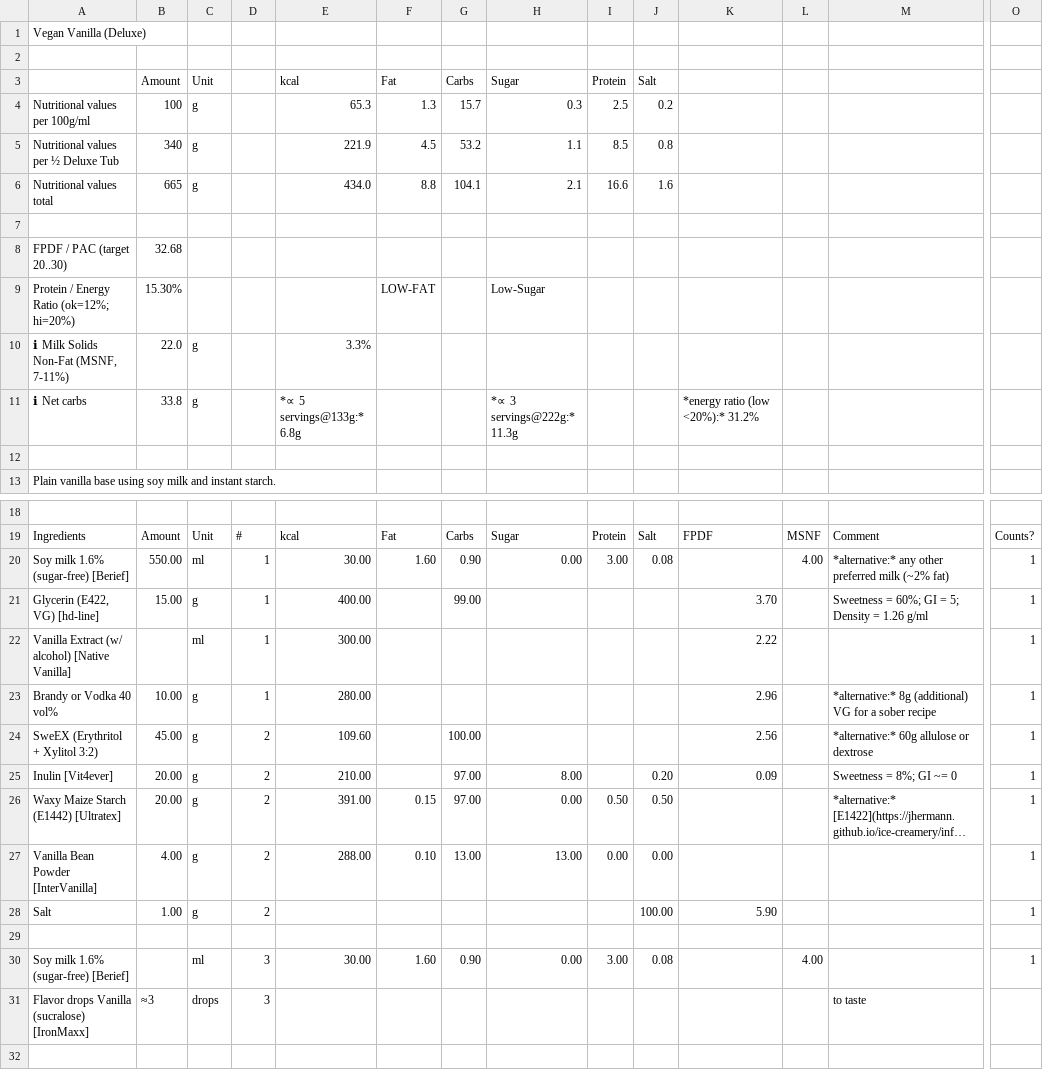
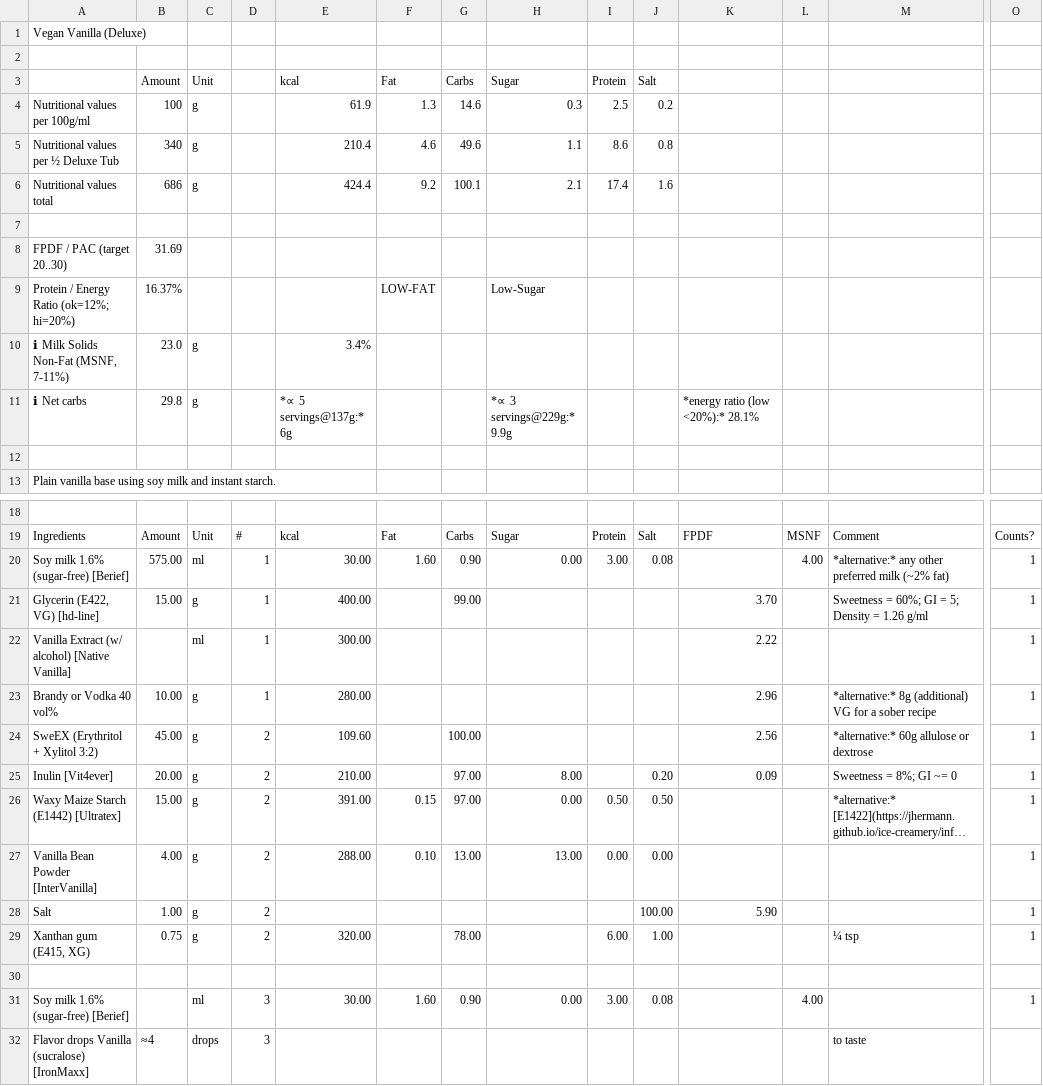
Before and after one commit to jhermann/ice-creamery, a CSV file: recipes/Vegan Vanilla (Deluxe)/Ice-Cream-Recipes.csv, drawn as a sheet; only a part is shown, gaps mark what is left out; long unchanged cells end in …; addresses are those after the commit; rows hold the shown columns only; the diff names each change by its address in the sheet, - before the commit and + after, or states it on an @@ line.

```diff
--- a/recipes/Vegan Vanilla (Deluxe)/Ice-Cream-Recipes.csv
+++ b/recipes/Vegan Vanilla (Deluxe)/Ice-Cream-Recipes.csv
-E4 (kcal): 65.3
+E4 (kcal): 61.9
-G4 (Carbs): 15.7
+G4 (Carbs): 14.6
-E5 (kcal): 221.9
+E5 (kcal): 210.4
-F5 (Fat): 4.5
+F5 (Fat): 4.6
-G5 (Carbs): 53.2
+G5 (Carbs): 49.6
-I5 (Protein): 8.5
+I5 (Protein): 8.6
-B6 (Amount): 665
+B6 (Amount): 686
-E6 (kcal): 434.0
+E6 (kcal): 424.4
-F6 (Fat): 8.8
+F6 (Fat): 9.2
-G6 (Carbs): 104.1
+G6 (Carbs): 100.1
-I6 (Protein): 16.6
+I6 (Protein): 17.4
-B8 (Amount): 32.68
+B8 (Amount): 31.69
-B9 (Amount): 15.30%
+B9 (Amount): 16.37%
-B10 (Amount): 22.0
+B10 (Amount): 23.0
-E10 (kcal): 3.3%
+E10 (kcal): 3.4%
-B11 (Amount): 33.8
+B11 (Amount): 29.8
-E11 (kcal): *∝ 5 servings@133g:* 6.8g
+E11 (kcal): *∝ 5 servings@137g:* 6g
-H11 (Sugar): *∝ 3 servings@222g:* 11.3g
+H11 (Sugar): *∝ 3 servings@229g:* 9.9g
-K11: *energy ratio (low <20%):* 31.2%
+K11: *energy ratio (low <20%):* 28.1%
-B20 (Amount): 550.00
+B20 (Amount): 575.00
-B26 (Amount): 20.00
+B26 (Amount): 15.00
+row 29: Xanthan gum (E415, XG) | 0.75 | g | 2 | 320.00 |  | 78.00 |  | 6.00 | 1.00 |  |  | ¼ tsp | 1
-B32 (Amount): ≈3
+B32 (Amount): ≈4
```
Also changed, not shown: 1 other file.
